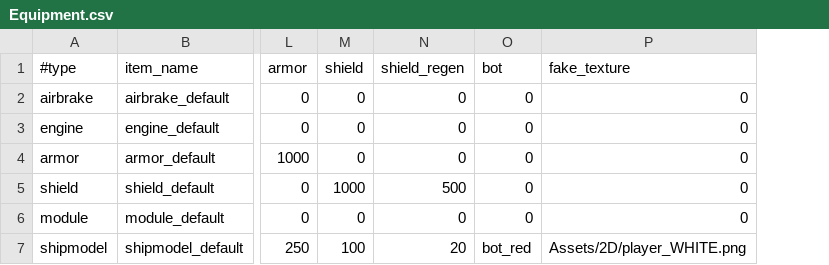
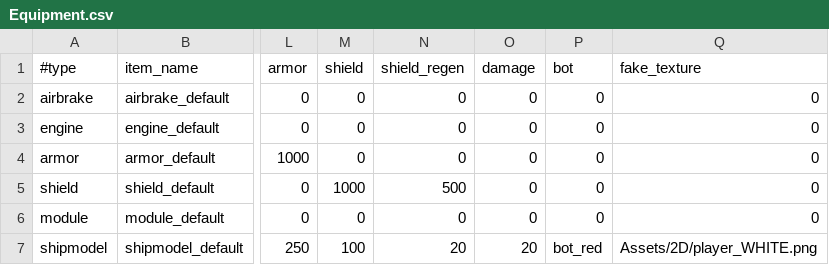
Before and after one commit to StarfighterDevTeam/StarFighter, a CSV file: Unstable/StarFighter/StarFighter/Assets/Scripts/Equipment.csv, drawn as a sheet; only a part is shown, gaps mark what is left out; the diff names each change by its address in the sheet, - before the commit and + after, or states it on an @@ line.

Commit message:
Adding "Damage" stat to Ship (may deal contact dmg)

```diff
--- a/Unstable/StarFighter/StarFighter/Assets/Scripts/Equipment.csv
+++ b/Unstable/StarFighter/StarFighter/Assets/Scripts/Equipment.csv
+column O (damage), rows 2-7: 0 | 0 | 0 | 0 | 0 | 20
```
Also changed, not shown: Unstable/StarFighter/StarFighter/Assets/Scripts/Enemies.csv, 6 other files.
